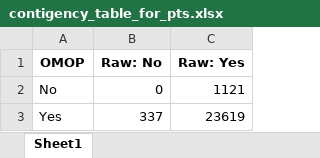
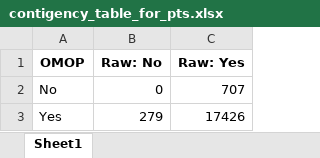
Before and after one commit to HEOR-NDORMS/OMOP-Validation-Study, an Excel workbook: Comparison Analysis/Results/contigency_table_for_pts.xlsx, sheet Sheet1, drawn as a sheet; values as stored, in another font and other column widths than the file's, no borders; the diff names each change by its address in the sheet, - before the commit and + after, or states it on an @@ line.

Commit message:
Update contigency_table_for_pts.xlsx

```diff
--- a/Comparison Analysis/Results/contigency_table_for_pts.xlsx (sheet Sheet1)
+++ b/Comparison Analysis/Results/contigency_table_for_pts.xlsx (sheet Sheet1)
-C2 (Raw: Yes): 1121
+C2 (Raw: Yes): 707
-B3 (Raw: No): 337
+B3 (Raw: No): 279
-C3 (Raw: Yes): 23619
+C3 (Raw: Yes): 17426
```
